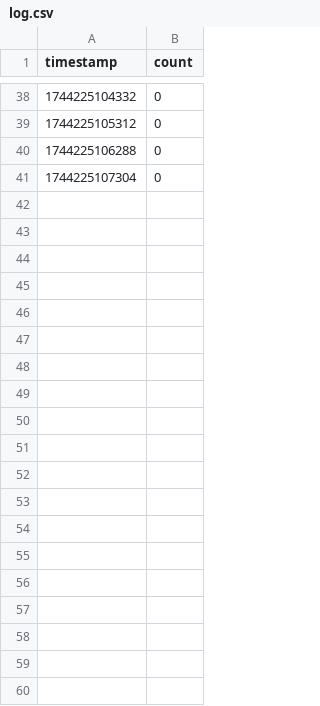
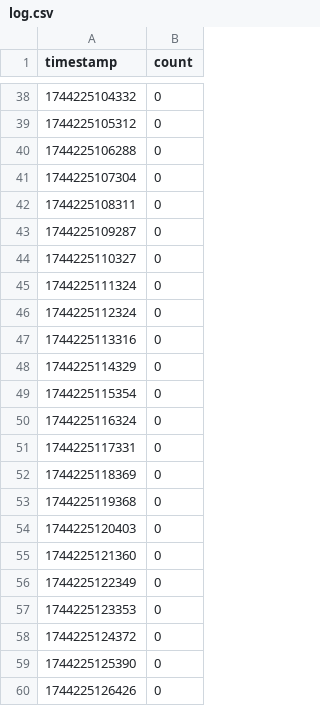
Before and after one commit to matisiekpl/yolo, a CSV file: log.csv, drawn as a sheet; only a part is shown, gaps mark what is left out; the diff covers the shown part only.

```diff
--- a/log.csv
+++ b/log.csv
@@ -41 +41,20 @@ timestamp,count
 1744225107304,0
+1744225108311,0
+1744225109287,0
+1744225110327,0
+1744225111324,0
+1744225112324,0
+1744225113316,0
+1744225114329,0
+1744225115354,0
+1744225116324,0
+1744225117331,0
+1744225118369,0
+1744225119368,0
+1744225120403,0
+1744225121360,0
+1744225122349,0
+1744225123353,0
+1744225124372,0
+1744225125390,0
+1744225126426,0
```
Also changed, not shown: 24 added rows elsewhere in this file, 2 other files.
